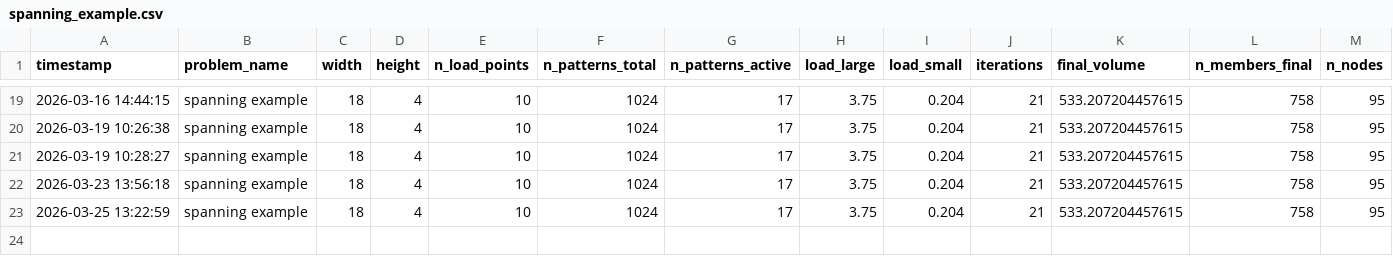
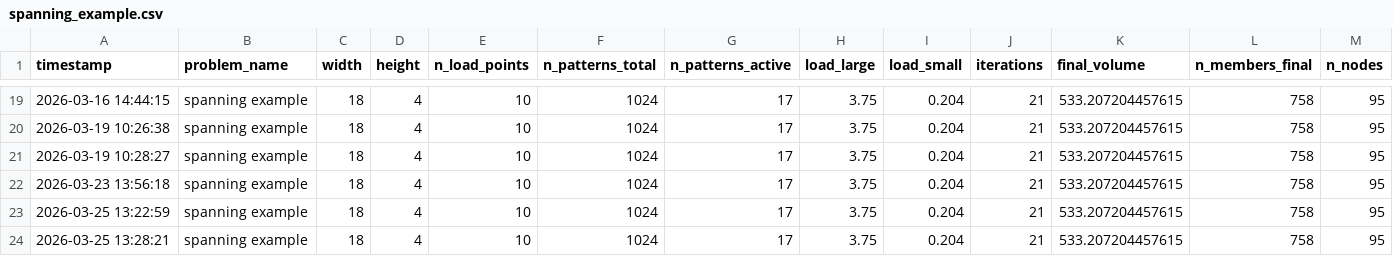
Before and after one commit to ICAIR-Sheffield/LayOpt, a CSV file: spanning_example.csv, drawn as a sheet; only a part is shown, gaps mark what is left out; rows hold the shown columns only; the diff names each change by its address in the sheet, - before the commit and + after, or states it on an @@ line.

```diff
--- a/spanning_example.csv
+++ b/spanning_example.csv
+row 24: 2026-03-25 13:28:21 | spanning example | 18 | 4 | 10 | 1024 | 17 | 3.75 | 0.204 | 21 | 533.207204457615 | 758 | 95
```
Also changed, not shown: parallel_forces.csv, short_cantilever.csv, 4 other files.
